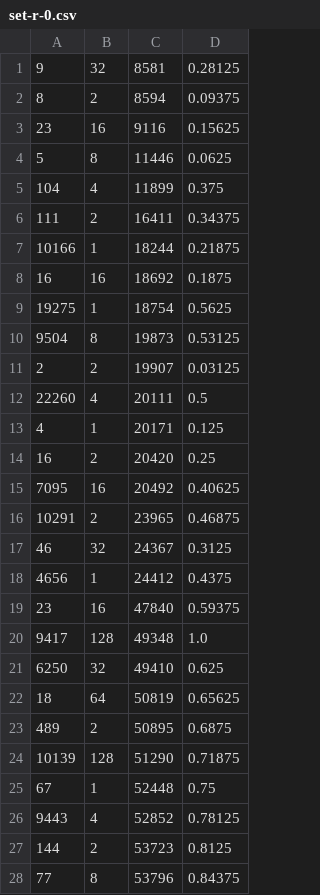
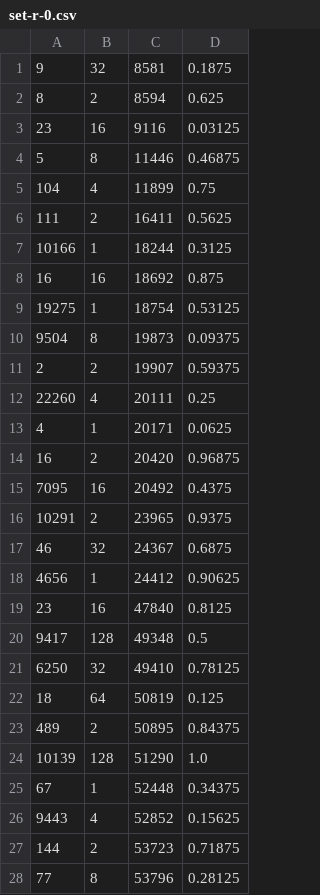
Before and after one commit to DjoserKhemSimeu/scheduling-simulator, a CSV file: src/simulator/training-data/set-r-0.csv, drawn as a sheet; only a part is shown; the diff covers the shown part only.

```diff
--- a/src/simulator/training-data/set-r-0.csv
+++ b/src/simulator/training-data/set-r-0.csv
@@ -1,28 +1,28 @@
-9,32,8581,0.28125
-8,2,8594,0.09375
-23,16,9116,0.15625
-5,8,11446,0.0625
-104,4,11899,0.375
-111,2,16411,0.34375
-10166,1,18244,0.21875
-16,16,18692,0.1875
-19275,1,18754,0.5625
-9504,8,19873,0.53125
-2,2,19907,0.03125
-22260,4,20111,0.5
-4,1,20171,0.125
-16,2,20420,0.25
-7095,16,20492,0.40625
-10291,2,23965,0.46875
-46,32,24367,0.3125
-4656,1,24412,0.4375
-23,16,47840,0.59375
-9417,128,49348,1.0
-6250,32,49410,0.625
-18,64,50819,0.65625
-489,2,50895,0.6875
-10139,128,51290,0.71875
-67,1,52448,0.75
-9443,4,52852,0.78125
-144,2,53723,0.8125
-77,8,53796,0.84375
+9,32,8581,0.1875
+8,2,8594,0.625
+23,16,9116,0.03125
+5,8,11446,0.46875
+104,4,11899,0.75
+111,2,16411,0.5625
+10166,1,18244,0.3125
+16,16,18692,0.875
+19275,1,18754,0.53125
+9504,8,19873,0.09375
+2,2,19907,0.59375
+22260,4,20111,0.25
+4,1,20171,0.0625
+16,2,20420,0.96875
+7095,16,20492,0.4375
+10291,2,23965,0.9375
+46,32,24367,0.6875
+4656,1,24412,0.90625
+23,16,47840,0.8125
+9417,128,49348,0.5
+6250,32,49410,0.78125
+18,64,50819,0.125
+489,2,50895,0.84375
+10139,128,51290,1.0
+67,1,52448,0.34375
+9443,4,52852,0.15625
+144,2,53723,0.71875
+77,8,53796,0.28125
```
Also changed, not shown: 4 edited cells elsewhere in this file, src/simulator/training-data/global_training_data.csv, src/simulator/training-data/set-h-0.csv, 36 other files.
